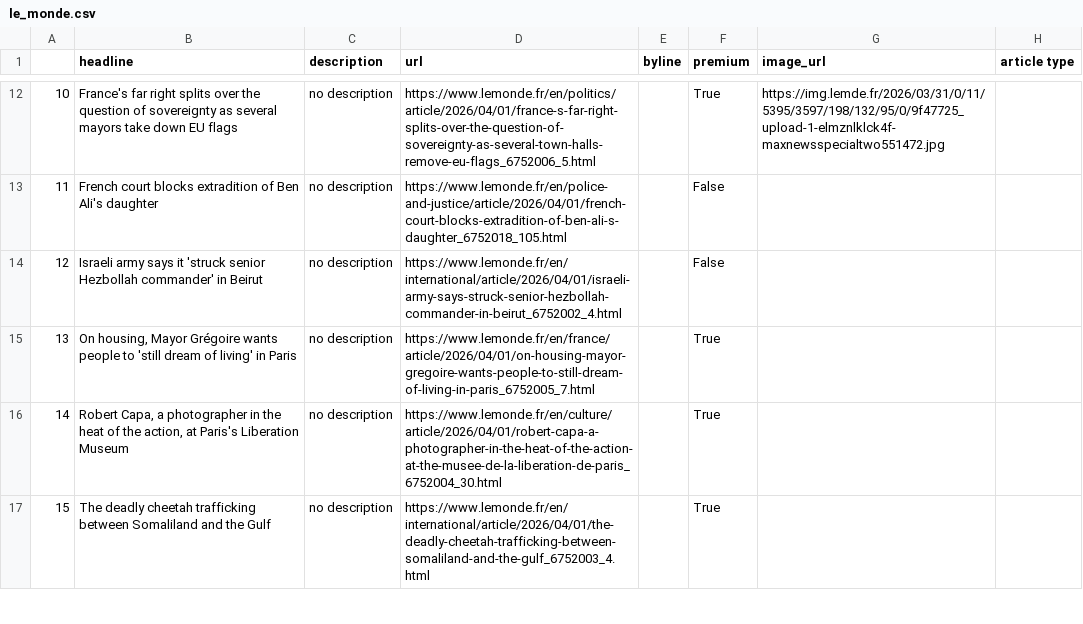
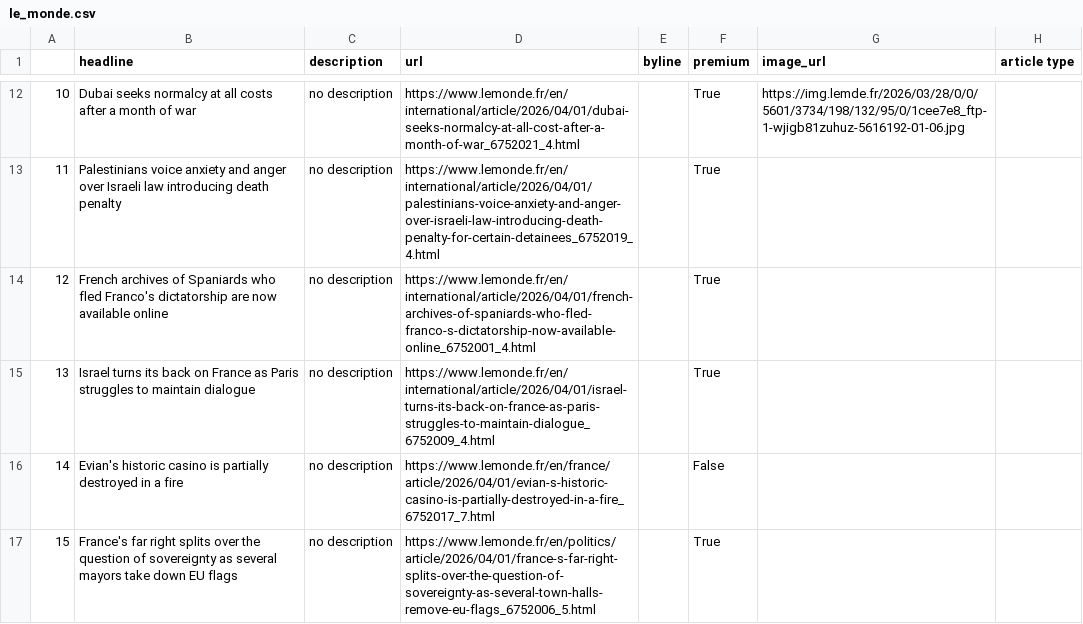
Before and after one commit to helenawittlich/scraping, a CSV file: le_monde.csv, drawn as a sheet; only a part is shown, gaps mark what is left out; the diff covers the shown part only.

```diff
--- a/le_monde.csv
+++ b/le_monde.csv
@@ -12,6 +12,6 @@
-10,France's far right splits over the question of sovereignty as several mayors take down EU flags,no description,https://www.lemonde.fr/en/politics/article/2026/04/01/france-s-far-right-splits-over-the-question-of-sovereignty-as-several-town-halls-remove-eu-flags_6752006_5.html,,True,https://img.lemde.fr/2026/03/31/0/11/5395/3597/198/132/95/0/9f47725_upload-1-elmznlklck4f-maxnewsspecialtwo551472.jpg,
-11,French court blocks extradition of Ben Ali's daughter,no description,https://www.lemonde.fr/en/police-and-justice/article/2026/04/01/french-court-blocks-extradition-of-ben-ali-s-daughter_6752018_105.html,,False,,
-12,Israeli army says it 'struck senior Hezbollah commander' in Beirut,no description,https://www.lemonde.fr/en/international/article/2026/04/01/israeli-army-says-struck-senior-hezbollah-commander-in-beirut_6752002_4.html,,False,,
-13,"On housing, Mayor Grégoire wants people to 'still dream of living' in Paris",no description,https://www.lemonde.fr/en/france/article/2026/04/01/on-housing-mayor-gregoire-wants-people-to-still-dream-of-living-in-paris_6752005_7.html,,True,,
-14,"Robert Capa, a photographer in the heat of the action, at Paris's Liberation Museum",no description,https://www.lemonde.fr/en/culture/article/2026/04/01/robert-capa-a-photographer-in-the-heat-of-the-action-at-the-musee-de-la-liberation-de-paris_6752004_30.html,,True,,
-15,The deadly cheetah trafficking between Somaliland and the Gulf,no description,https://www.lemonde.fr/en/international/article/2026/04/01/the-deadly-cheetah-trafficking-between-somaliland-and-the-gulf_6752003_4.html,,True,,
+10,Dubai seeks normalcy at all costs after a month of war,no description,https://www.lemonde.fr/en/international/article/2026/04/01/dubai-seeks-normalcy-at-all-cost-after-a-month-of-war_6752021_4.html,,True,https://img.lemde.fr/2026/03/28/0/0/5601/3734/198/132/95/0/1cee7e8_ftp-1-wjigb81zuhuz-5616192-01-06.jpg,
+11,Palestinians voice anxiety and anger over Israeli law introducing death penalty,no description,https://www.lemonde.fr/en/international/article/2026/04/01/palestinians-voice-anxiety-and-anger-over-israeli-law-introducing-death-penalty-for-certain-detainees_6752019_4.html,,True,,
+12,French archives of Spaniards who fled Franco's dictatorship are now available online,no description,https://www.lemonde.fr/en/international/article/2026/04/01/french-archives-of-spaniards-who-fled-franco-s-dictatorship-now-available-online_6752001_4.html,,True,,
+13,Israel turns its back on France as Paris struggles to maintain dialogue,no description,https://www.lemonde.fr/en/international/article/2026/04/01/israel-turns-its-back-on-france-as-paris-struggles-to-maintain-dialogue_6752009_4.html,,True,,
+14,Evian's historic casino is partially destroyed in a fire,no description,https://www.lemonde.fr/en/france/article/2026/04/01/evian-s-historic-casino-is-partially-destroyed-in-a-fire_6752017_7.html,,False,,
+15,France's far right splits over the question of sovereignty as several mayors take down EU flags,no description,https://www.lemonde.fr/en/politics/article/2026/04/01/france-s-far-right-splits-over-the-question-of-sovereignty-as-several-town-halls-remove-eu-flags_6752006_5.html,,True,,
```
Also changed, not shown: 59 edited cells elsewhere in this file.
